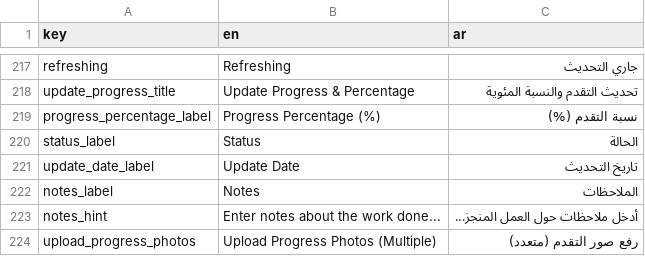
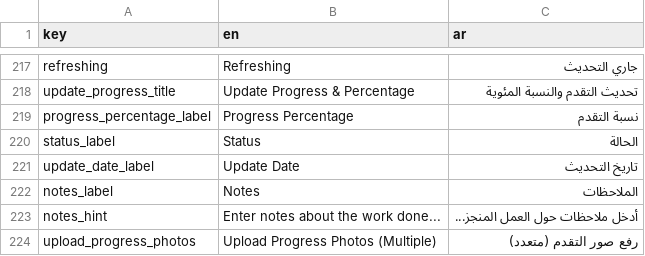
Before and after one commit to El-Baltagy/mkaweel, a CSV file: assets/l10n/translations.csv, drawn as a sheet; only a part is shown, gaps mark what is left out.

```diff
--- a/assets/l10n/translations.csv
+++ b/assets/l10n/translations.csv
@@ -218,3 +218,3 @@ refreshing,Refreshing,جاري التحديث
 update_progress_title,Update Progress & Percentage,تحديث التقدم والنسبة المئوية
-progress_percentage_label,Progress Percentage (%),نسبة التقدم (%)
+progress_percentage_label,Progress Percentage,نسبة التقدم
 status_label,Status,الحالة
```
Also changed, not shown: 9 other files.
